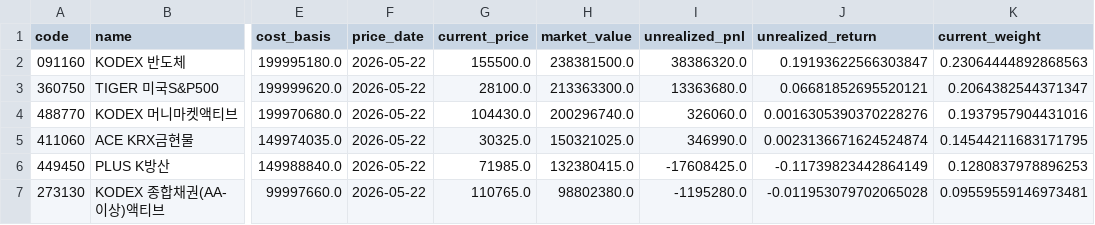
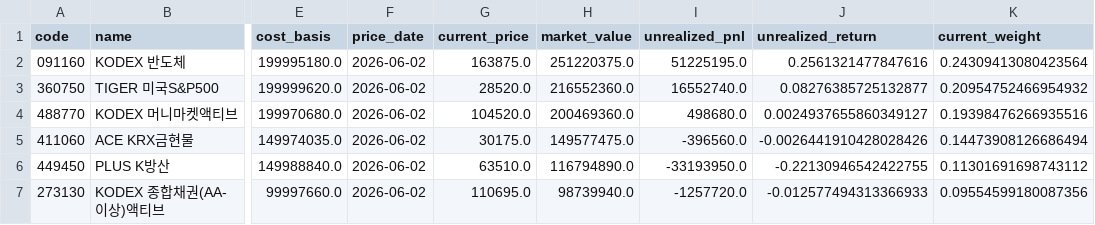
Before and after one commit to TaeHee324/dbgaps_dashboard, a CSV file: output/current_holdings.csv, drawn as a sheet; only a part is shown, gaps mark what is left out; the diff names each change by its address in the sheet, - before the commit and + after, or states it on an @@ line.

```diff
--- a/output/current_holdings.csv
+++ b/output/current_holdings.csv
-F2:F7 (price_date): 2026-05-22
+F2:F7 (price_date): 2026-06-02
-G2 (current_price): 155500.0
+G2 (current_price): 163875.0
-H2 (market_value): 238381500.0
+H2 (market_value): 251220375.0
-I2 (unrealized_pnl): 38386320.0
+I2 (unrealized_pnl): 51225195.0
-J2 (unrealized_return): 0.19193622566303847
+J2 (unrealized_return): 0.2561321477847616
-K2 (current_weight): 0.23064444892868563
+K2 (current_weight): 0.24309413080423564
-G3 (current_price): 28100.0
+G3 (current_price): 28520.0
-H3 (market_value): 213363300.0
+H3 (market_value): 216552360.0
-I3 (unrealized_pnl): 13363680.0
+I3 (unrealized_pnl): 16552740.0
-J3 (unrealized_return): 0.06681852695520121
+J3 (unrealized_return): 0.08276385725132877
-K3 (current_weight): 0.2064382544371347
+K3 (current_weight): 0.20954752466954932
-G4 (current_price): 104430.0
+G4 (current_price): 104520.0
-H4 (market_value): 200296740.0
+H4 (market_value): 200469360.0
-I4 (unrealized_pnl): 326060.0
+I4 (unrealized_pnl): 498680.0
-J4 (unrealized_return): 0.0016305390370228276
+J4 (unrealized_return): 0.0024937655860349127
-K4 (current_weight): 0.1937957904431016
+K4 (current_weight): 0.19398476266935516
-G5 (current_price): 30325.0
+G5 (current_price): 30175.0
-H5 (market_value): 150321025.0
+H5 (market_value): 149577475.0
-I5 (unrealized_pnl): 346990.0
+I5 (unrealized_pnl): -396560.0
-J5 (unrealized_return): 0.0023136671624524874
+J5 (unrealized_return): -0.0026441910428028426
-K5 (current_weight): 0.14544211683171795
+K5 (current_weight): 0.14473908126686494
-G6 (current_price): 71985.0
+G6 (current_price): 63510.0
-H6 (market_value): 132380415.0
+H6 (market_value): 116794890.0
-I6 (unrealized_pnl): -17608425.0
+I6 (unrealized_pnl): -33193950.0
-J6 (unrealized_return): -0.11739823442864149
+J6 (unrealized_return): -0.22130946542422755
-K6 (current_weight): 0.1280837978896253
+K6 (current_weight): 0.11301691698743112
-G7 (current_price): 110765.0
+G7 (current_price): 110695.0
-H7 (market_value): 98802380.0
+H7 (market_value): 98739940.0
-I7 (unrealized_pnl): -1195280.0
+I7 (unrealized_pnl): -1257720.0
-J7 (unrealized_return): -0.011953079702065028
+J7 (unrealized_return): -0.012577494313366933
-K7 (current_weight): 0.09559559146973481
+K7 (current_weight): 0.09554599180087356
```
Also changed, not shown: output/backtest_nav.csv, output/comparison/base_nav.csv, 21 other files.
